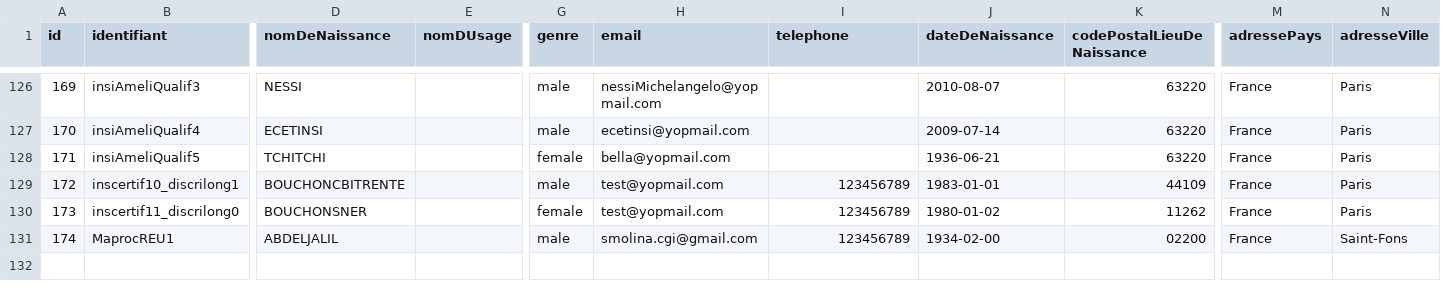
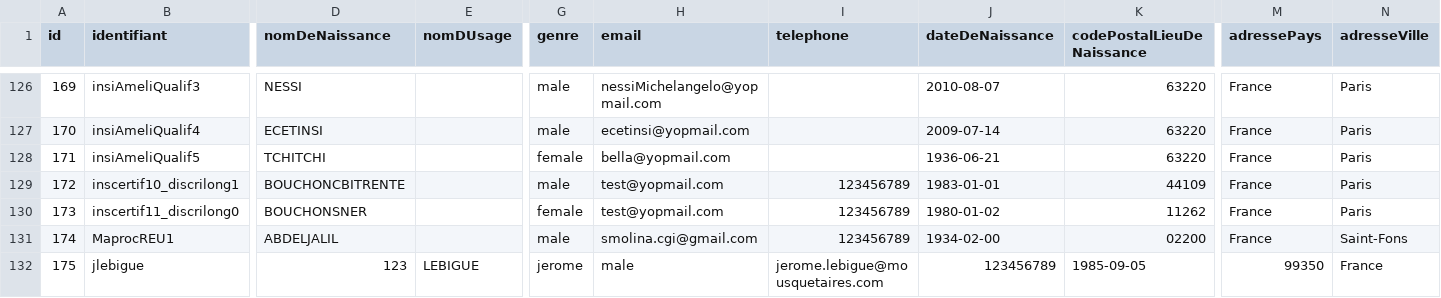
Before and after one commit to france-connect/identity-provider-example, a CSV file: database.csv, drawn as a sheet; only a part is shown, gaps mark what is left out; rows hold the shown columns only; the diff names each change by its address in the sheet, - before the commit and + after, or states it on an @@ line.

Commit message:
rajout user
rajout user

```diff
--- a/database.csv
+++ b/database.csv
+row 132: 175 | jlebigue | 123 | LEBIGUE | jerome | male | jerome.lebigue@mousquetaires.com | 123456789 | 1985-09-05 | 99350 | France
```
